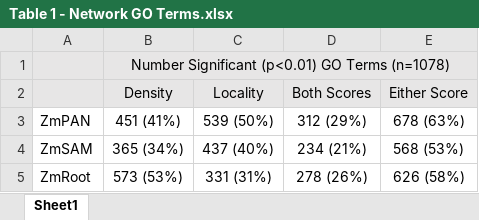
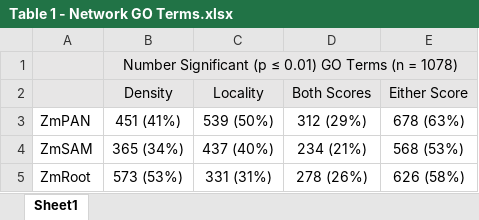
Before and after one commit to schae234/CamocoManuscript, an Excel workbook: Tables/Table 1 - Network GO Terms.xlsx, sheet Sheet1, drawn as a sheet; values as stored, in another font and other column widths than the file's, no borders; the diff names each change by its address in the sheet, - before the commit and + after, or states it on an @@ line.

```diff
--- a/Tables/Table 1 - Network GO Terms.xlsx (sheet Sheet1)
+++ b/Tables/Table 1 - Network GO Terms.xlsx (sheet Sheet1)
-B1 (Density): Number Significant (p<0.01) GO Terms (n=1078)
+B1 (Density): Number Significant (p ≤ 0.01) GO Terms (n = 1078)
```
Also changed, not shown: SuppTables/Supp. Table 1 - Full Network GO Terms.xlsx, Tables/Table 2 - Network Clusters.xlsx, 27 other files.
